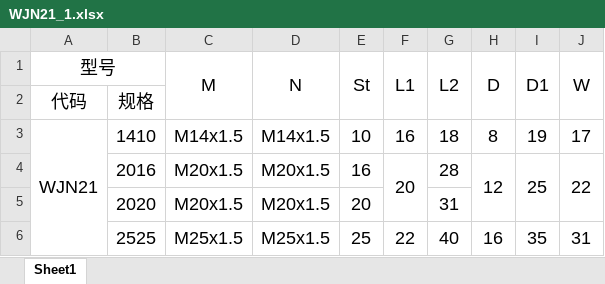
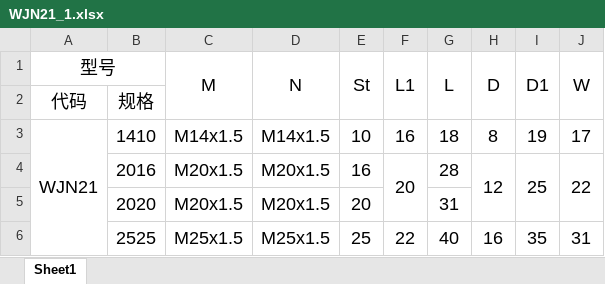
Before and after one commit to thomasbhattarai/Anotation, an Excel workbook: Completed/WJN21/WJN21_1.xlsx, sheet Sheet1, drawn as a sheet; values as stored, in another font and other column widths than the file's, no borders; the diff names each change by its address in the sheet, - before the commit and + after, or states it on an @@ line.

```diff
--- a/Completed/WJN21/WJN21_1.xlsx (sheet Sheet1)
+++ b/Completed/WJN21/WJN21_1.xlsx (sheet Sheet1)
-G1: L2
+G1: L
```
Also changed, not shown: 25 other files.
